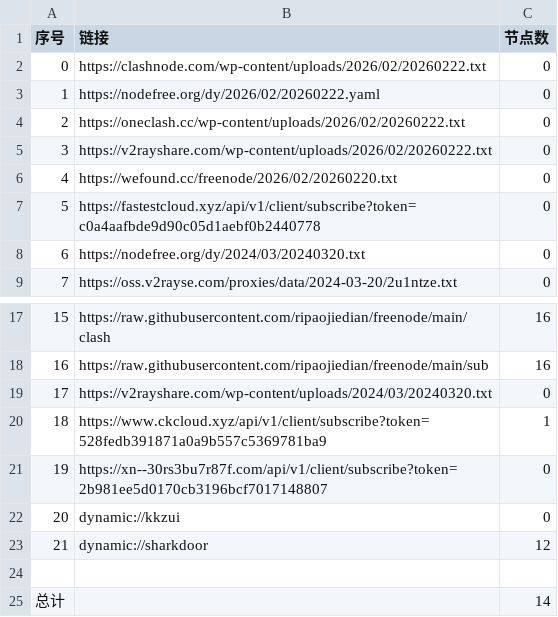
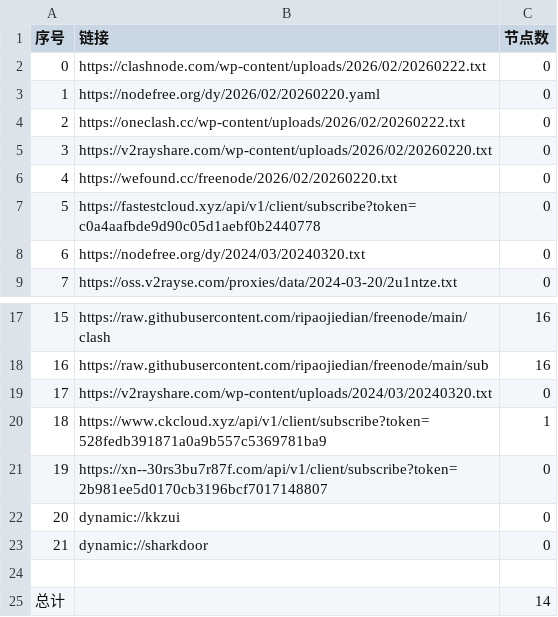
Before and after one commit to ligusx/Auto, a CSV file: list_result.csv, drawn as a sheet; only a part is shown, gaps mark what is left out.

```diff
--- a/list_result.csv
+++ b/list_result.csv
@@ -2,5 +2,5 @@
 0,https://clashnode.com/wp-content/uploads/2026/02/20260222.txt,0
-1,https://nodefree.org/dy/2026/02/20260222.yaml,0
+1,https://nodefree.org/dy/2026/02/20260220.yaml,0
 2,https://oneclash.cc/wp-content/uploads/2026/02/20260222.txt,0
-3,https://v2rayshare.com/wp-content/uploads/2026/02/20260222.txt,0
+3,https://v2rayshare.com/wp-content/uploads/2026/02/20260220.txt,0
 4,https://wefound.cc/freenode/2026/02/20260220.txt,0
@@ -22,3 +22,3 @@
 20,dynamic://kkzui,0
-21,dynamic://sharkdoor,12
+21,dynamic://sharkdoor,0
 
```
Also changed, not shown: 4 other files.
